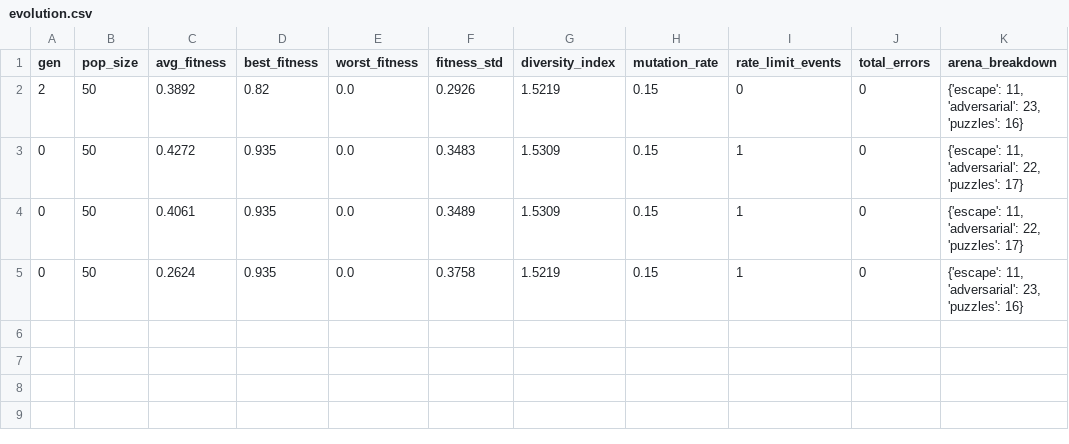
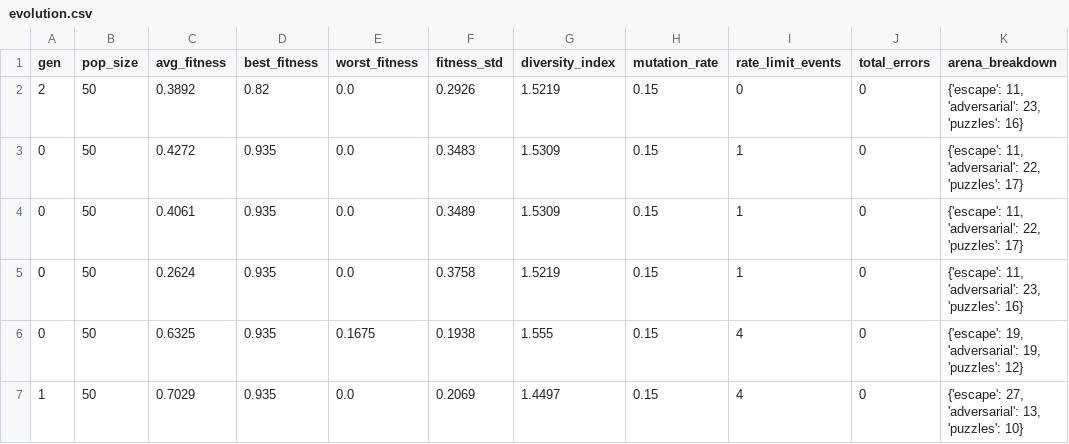
Before and after one commit to NullLabTests/spawn-evolve, a CSV file: logs/evolution.csv, drawn as a sheet; the diff names each change by its address in the sheet, - before the commit and + after, or states it on an @@ line.

Commit message:
docs: v4 scientific findings — Gen 0-2 analysis, fitness cache, daemon pattern
- README rewritten with real generation data (Gen 0: avg=0.6325, Gen 1: 0.7029, Gen 2: 0.7411)
- Detailed v4_findings.md with 8 scientific observations
- Process survival via Python double-fork daemon with os.dup2
- Fitness cache enables crash recovery (150 cached hits vs 98 real evals)
- Escape arena dominates (66% of population) via fitness advantage
- Cloning dominates reproduction (52%) under low mutation (15%)

```diff
--- a/logs/evolution.csv
+++ b/logs/evolution.csv
+row 6: 0 | 50 | 0.6325 | 0.935 | 0.1675 | 0.1938 | 1.555 | 0.15 | 4 | 0 | {'escape': 19, 'adversarial': 19, 'puzzles': 12}
+row 7: 1 | 50 | 0.7029 | 0.935 | 0.0 | 0.2069 | 1.4497 | 0.15 | 4 | 0 | {'escape': 27, 'adversarial': 13, 'puzzles': 10}
```
Also changed, not shown: 4 other files.
